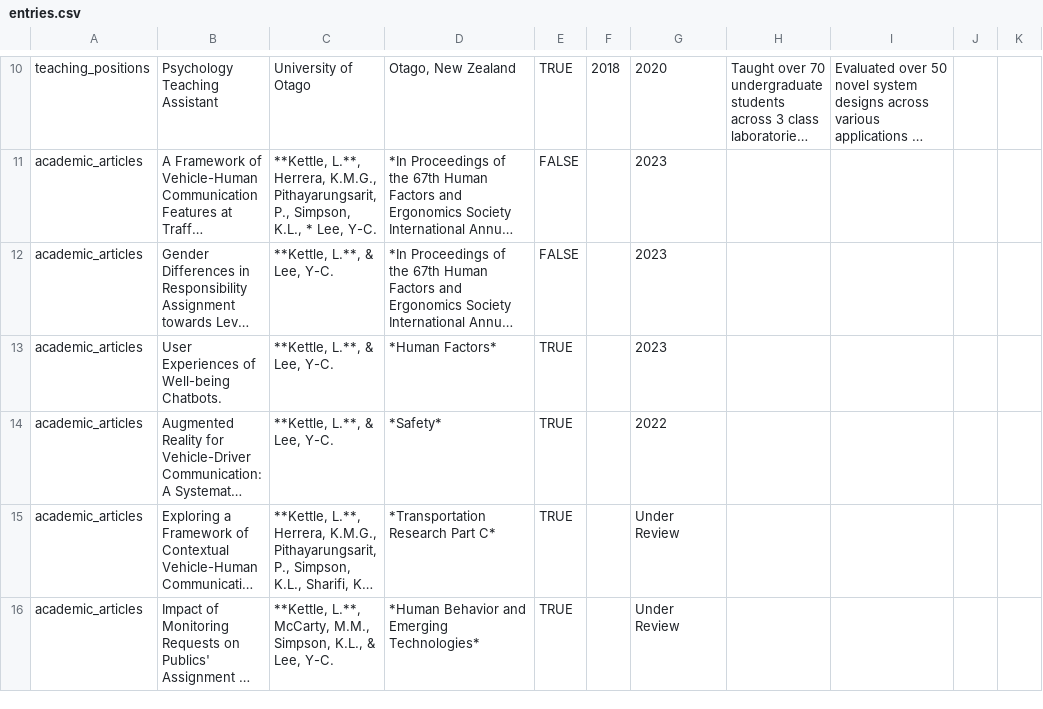
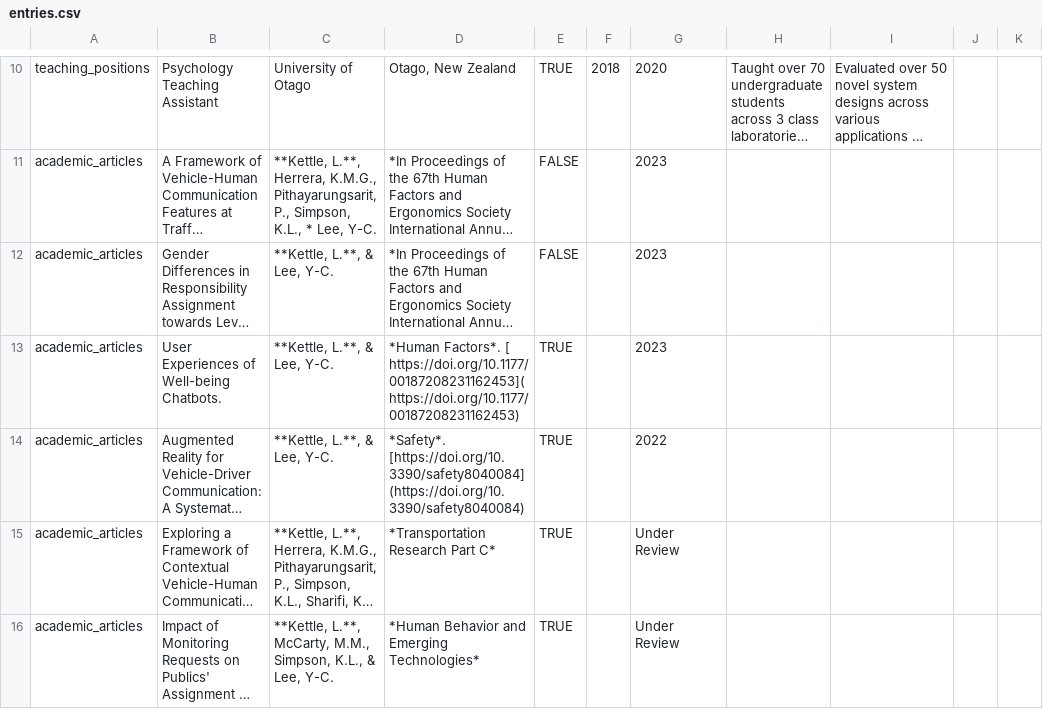
Before and after one commit to LiamKettle/resume, a CSV file: data/entries.csv, drawn as a sheet; only a part is shown, gaps mark what is left out; long unchanged cells end in …; ↵ is a line break in a cell; the diff names each change by its address in the sheet, - before the commit and + after, or states it on an @@ line.

```diff
--- a/data/entries.csv
+++ b/data/entries.csv
-D13: *Human Factors*
+D13: *Human Factors*. [ ↵ https://doi.org/10.1177/00187208231162453]( ↵ https://doi.org/10.1177/00187208231162453)
-D14: *Safety*
+D14: *Safety*. [https://doi.org/10.3390/safety8040084](https://doi.org/10.3390/safety8040084)
```
Also changed, not shown: data/sidebar_skills.csv, 1 other file.
